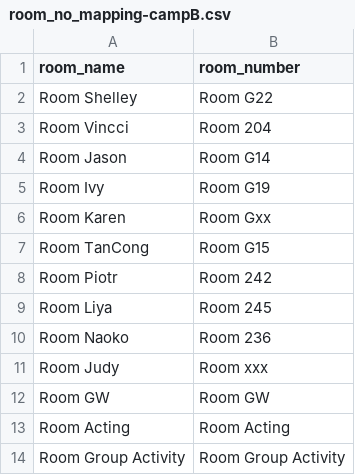
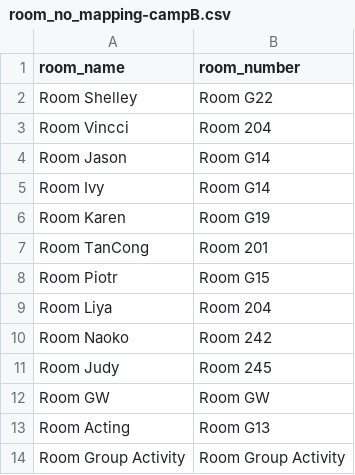
Before and after one commit to lmskin/summer-camp-time-table, a CSV file: input/room_no_mapping-campB.csv, drawn as a sheet.

```diff
--- a/input/room_no_mapping-campB.csv
+++ b/input/room_no_mapping-campB.csv
@@ -4,11 +4,11 @@ Room Vincci,Room 204
 Room Jason,Room G14
-Room Ivy,Room G19
-Room Karen,Room Gxx
-Room TanCong,Room G15
-Room Piotr,Room 242
-Room Liya,Room 245
-Room Naoko,Room 236
-Room Judy,Room xxx
+Room Ivy,Room G14
+Room Karen,Room G19
+Room TanCong,Room 201
+Room Piotr,Room G15
+Room Liya,Room 204
+Room Naoko,Room 242
+Room Judy,Room 245
 Room GW,Room GW
-Room Acting,Room Acting
+Room Acting,Room G13
 Room Group Activity,Room Group Activity
```
Also changed, not shown: input/room_no_mapping-campA.csv, 25 other files.
